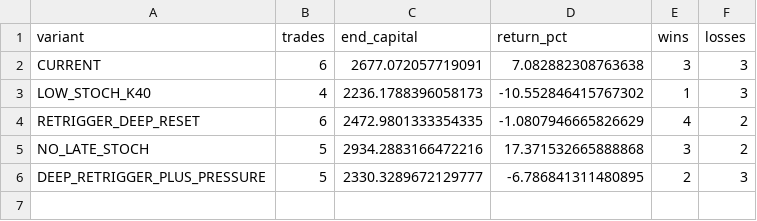
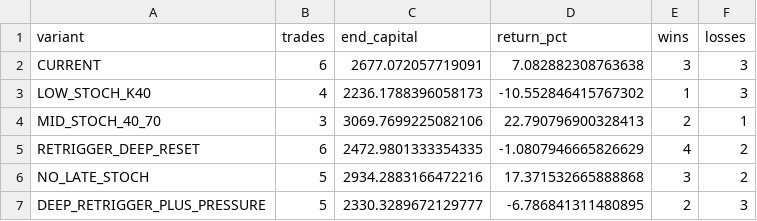
Before and after one commit to Brkzgrc/Botum, a CSV file: .github/tmp_prod_stoch_summary.csv, drawn as a sheet.

```diff
--- a/.github/tmp_prod_stoch_summary.csv
+++ b/.github/tmp_prod_stoch_summary.csv
@@ -3,2 +3,3 @@ CURRENT,6,2677.072057719091,7.082882308763638,3,3
 LOW_STOCH_K40,4,2236.1788396058173,-10.552846415767302,1,3
+MID_STOCH_40_70,3,3069.7699225082106,22.790796900328413,2,1
 RETRIGGER_DEEP_RESET,6,2472.9801333354335,-1.0807946665826629,4,2
```
Also changed, not shown: .github/tmp_prod_stoch_ledgers.csv, 1 other file.
